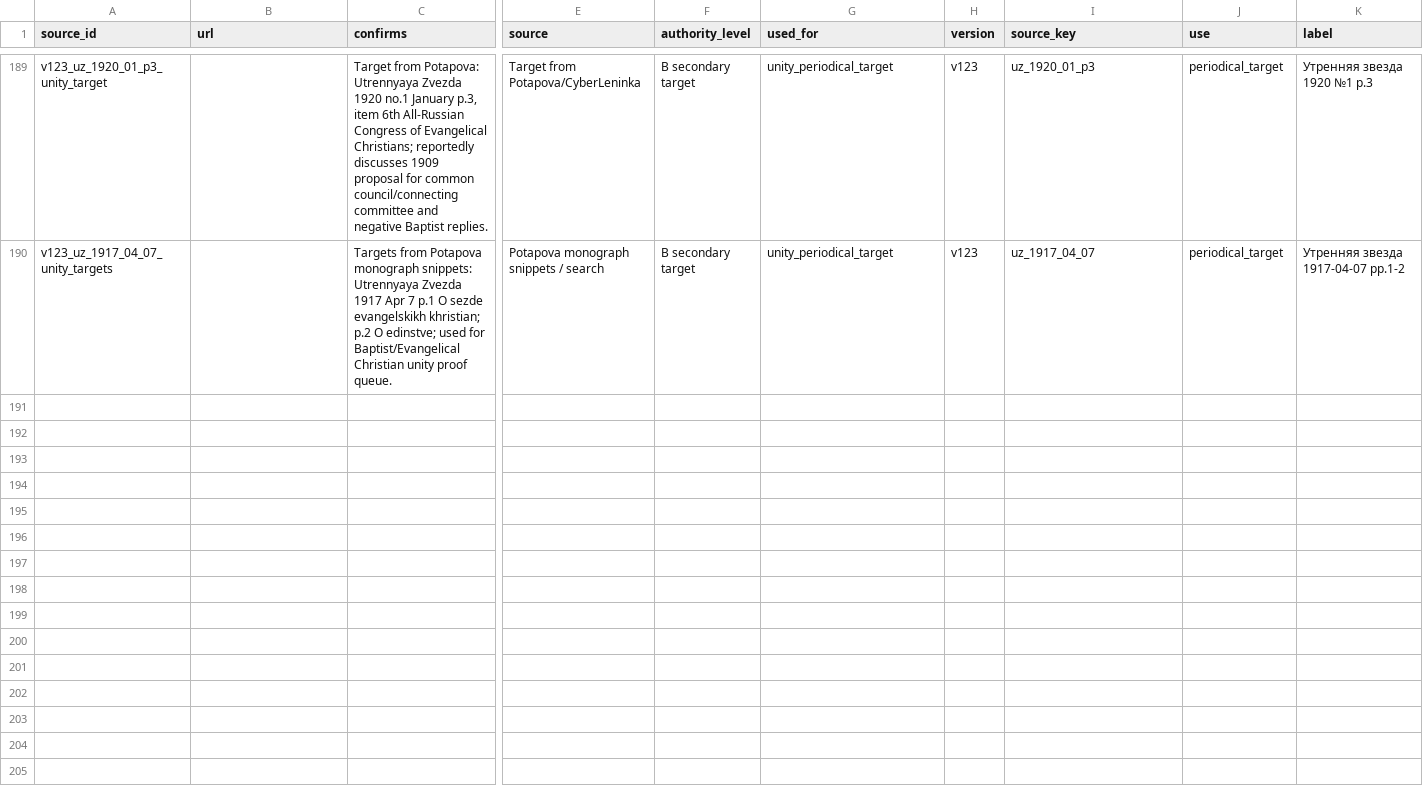
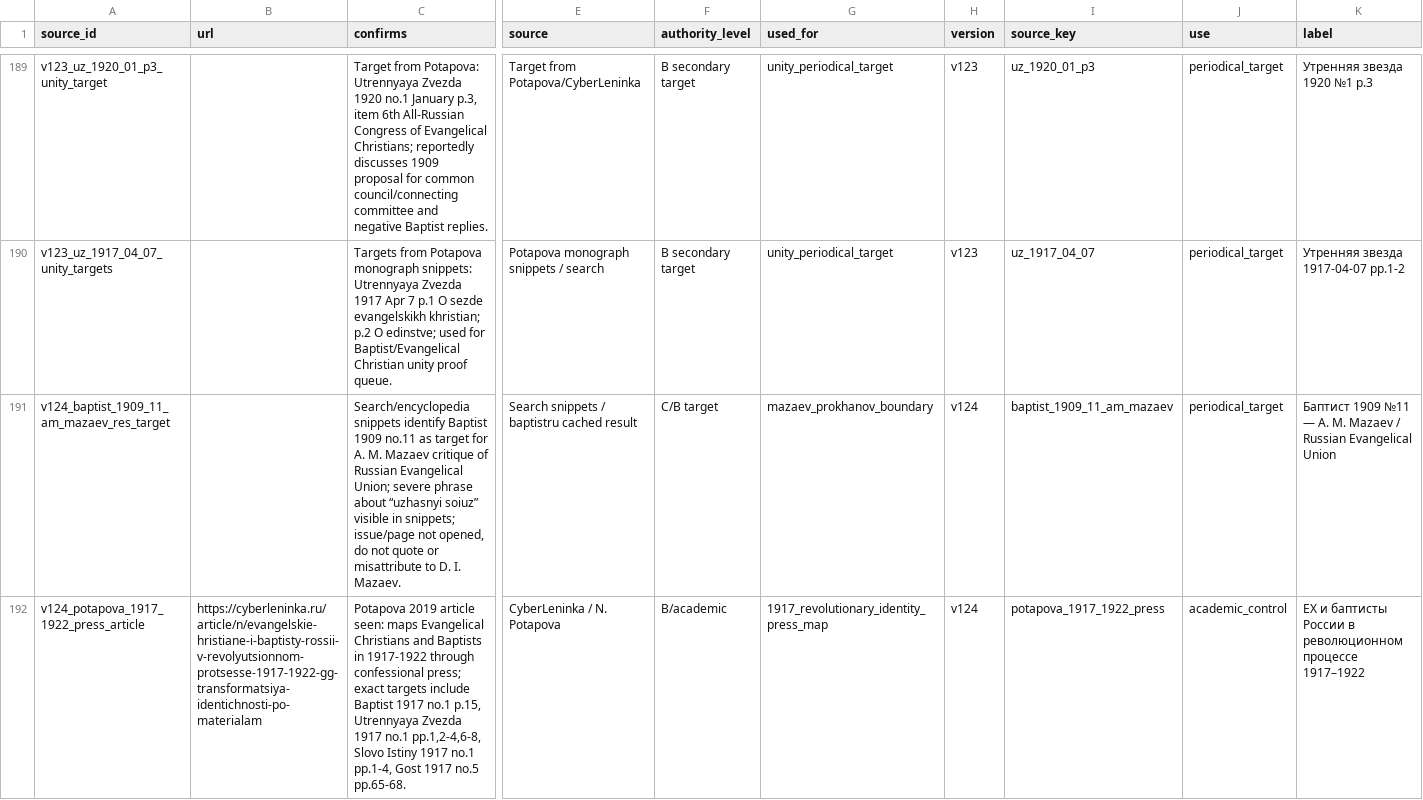
Before and after one commit to FedorMilovanov/Research, a CSV file: БАПТИСТЫ РОССИИ/baptists_v120_TRUE_GROUPED/data/SOURCE_ANCHORS.csv, drawn as a sheet; only a part is shown, gaps mark what is left out; rows hold the shown columns only; the diff covers the shown part only; the diff names each change by its address in the sheet, - before the commit and + after, or states it on an @@ line.

Commit message:
v124 baptists 1909 and 1917 press target controls

```diff
--- a/БАПТИСТЫ РОССИИ/baptists_v120_TRUE_GROUPED/data/SOURCE_ANCHORS.csv
+++ b/БАПТИСТЫ РОССИИ/baptists_v120_TRUE_GROUPED/data/SOURCE_ANCHORS.csv
+row 191: v124_baptist_1909_11_am_mazaev_res_target |  | Search/encyclopedia snippets identify Baptist 1909 no.11 as target for A. M. Mazaev critique of Russian Evangelical Union; severe phrase about “uzhasnyi soiuz” visible in snippets; issue/page not opened, do not quote or misattribute to D. I. Mazaev. | Search snippets / baptistru cached result | C/B target | mazaev_prokhanov_boundary | v124 | baptist_1909_11_am_mazaev | periodical_target | Баптист 1909 №11 — A. M. Mazaev / Russian Evangelical Union
+row 192: v124_potapova_1917_1922_press_article | https://cyberleninka.ru/article/n/evangelskie-hristiane-i-baptisty-rossii-v-revolyutsionnom-protsesse-1917-1922-gg-transformatsiya-identichnosti-po-materialam | Potapova 2019 article seen: maps Evangelical Christians and Baptists in 1917-1922 through confessional press; exact targets include Baptist 1917 no.1 p.15, Utrennyaya Zvezda 1917 no.1 pp.1,2-4,6-8, Slovo Istiny 1917 no.1 pp.1-4, Gost 1917 no.5 pp.65-68. | CyberLeninka / N. Potapova | B/academic | 1917_revolutionary_identity_press_map | v124 | potapova_1917_1922_press | academic_control | ЕХ и баптисты России в революционном процессе 1917–1922
```
Also changed, not shown: 4 added rows elsewhere in this file, БАПТИСТЫ РОССИИ/baptists_v120_TRUE_GROUPED/data/NEXT_MICROBATCH.csv, 3 other files.
